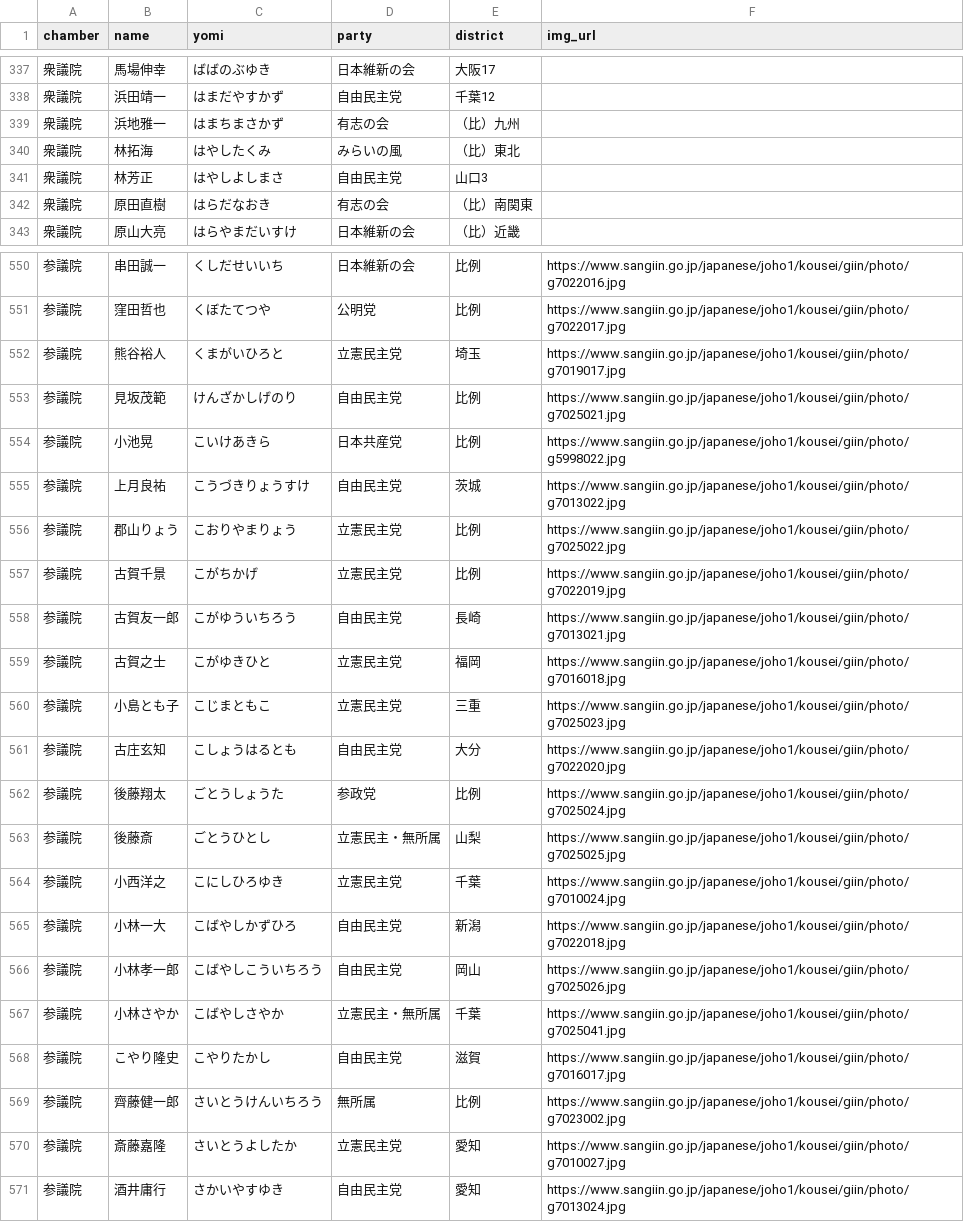
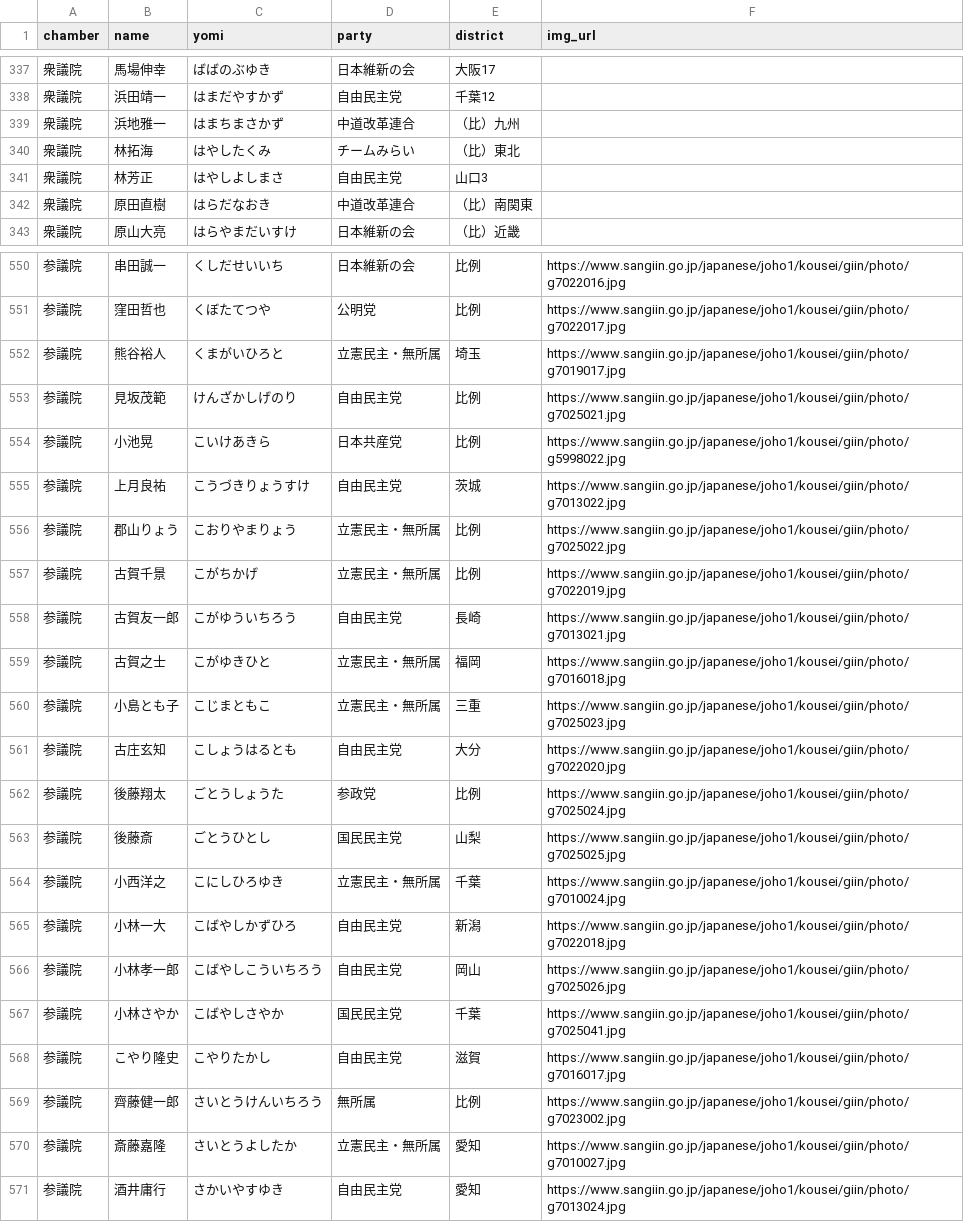
Before and after one commit to japan-politics/japan-politics, a CSV file: _data/politicians.csv, drawn as a sheet; only a part is shown, gaps mark what is left out; the diff covers the shown part only.

```diff
--- a/_data/politicians.csv
+++ b/_data/politicians.csv
@@ -338,6 +338,6 @@ chamber,name,yomi,party,district,img_url
 衆議院,浜田靖一,はまだやすかず,自由民主党,千葉12,
-衆議院,浜地雅一,はまちまさかず,有志の会,（比）九州,
-衆議院,林拓海,はやしたくみ,みらいの風,（比）東北,
+衆議院,浜地雅一,はまちまさかず,中道改革連合,（比）九州,
+衆議院,林拓海,はやしたくみ,チームみらい,（比）東北,
 衆議院,林芳正,はやしよしまさ,自由民主党,山口3,
-衆議院,原田直樹,はらだなおき,有志の会,（比）南関東,
+衆議院,原田直樹,はらだなおき,中道改革連合,（比）南関東,
 衆議院,原山大亮,はらやまだいすけ,日本維新の会,（比）近畿,
@@ -551,3 +551,3 @@ chamber,name,yomi,party,district,img_url
 参議院,窪田哲也,くぼたてつや,公明党,比例,https://www.sangiin.go.jp/japanese/joho1/kousei/giin/photo/g7022017.jpg
-参議院,熊谷裕人,くまがいひろと,立憲民主党,埼玉,https://www.sangiin.go.jp/japanese/joho1/kousei/giin/photo/g7019017.jpg
+参議院,熊谷裕人,くまがいひろと,立憲民主・無所属,埼玉,https://www.sangiin.go.jp/japanese/joho1/kousei/giin/photo/g7019017.jpg
 参議院,見坂茂範,けんざかしげのり,自由民主党,比例,https://www.sangiin.go.jp/japanese/joho1/kousei/giin/photo/g7025021.jpg
@@ -555,17 +555,17 @@ chamber,name,yomi,party,district,img_url
 参議院,上月良祐,こうづきりょうすけ,自由民主党,茨城,https://www.sangiin.go.jp/japanese/joho1/kousei/giin/photo/g7013022.jpg
-参議院,郡山りょう,こおりやまりょう,立憲民主党,比例,https://www.sangiin.go.jp/japanese/joho1/kousei/giin/photo/g7025022.jpg
-参議院,古賀千景,こがちかげ,立憲民主党,比例,https://www.sangiin.go.jp/japanese/joho1/kousei/giin/photo/g7022019.jpg
+参議院,郡山りょう,こおりやまりょう,立憲民主・無所属,比例,https://www.sangiin.go.jp/japanese/joho1/kousei/giin/photo/g7025022.jpg
+参議院,古賀千景,こがちかげ,立憲民主・無所属,比例,https://www.sangiin.go.jp/japanese/joho1/kousei/giin/photo/g7022019.jpg
 参議院,古賀友一郎,こがゆういちろう,自由民主党,長崎,https://www.sangiin.go.jp/japanese/joho1/kousei/giin/photo/g7013021.jpg
-参議院,古賀之士,こがゆきひと,立憲民主党,福岡,https://www.sangiin.go.jp/japanese/joho1/kousei/giin/photo/g7016018.jpg
-参議院,小島とも子,こじまともこ,立憲民主党,三重,https://www.sangiin.go.jp/japanese/joho1/kousei/giin/photo/g7025023.jpg
+参議院,古賀之士,こがゆきひと,立憲民主・無所属,福岡,https://www.sangiin.go.jp/japanese/joho1/kousei/giin/photo/g7016018.jpg
+参議院,小島とも子,こじまともこ,立憲民主・無所属,三重,https://www.sangiin.go.jp/japanese/joho1/kousei/giin/photo/g7025023.jpg
 参議院,古庄玄知,こしょうはるとも,自由民主党,大分,https://www.sangiin.go.jp/japanese/joho1/kousei/giin/photo/g7022020.jpg
 参議院,後藤翔太,ごとうしょうた,参政党,比例,https://www.sangiin.go.jp/japanese/joho1/kousei/giin/photo/g7025024.jpg
-参議院,後藤斎,ごとうひとし,立憲民主・無所属,山梨,https://www.sangiin.go.jp/japanese/joho1/kousei/giin/photo/g7025025.jpg
-参議院,小西洋之,こにしひろゆき,立憲民主党,千葉,https://www.sangiin.go.jp/japanese/joho1/kousei/giin/photo/g7010024.jpg
+参議院,後藤斎,ごとうひとし,国民民主党,山梨,https://www.sangiin.go.jp/japanese/joho1/kousei/giin/photo/g7025025.jpg
+参議院,小西洋之,こにしひろゆき,立憲民主・無所属,千葉,https://www.sangiin.go.jp/japanese/joho1/kousei/giin/photo/g7010024.jpg
 参議院,小林一大,こばやしかずひろ,自由民主党,新潟,https://www.sangiin.go.jp/japanese/joho1/kousei/giin/photo/g7022018.jpg
 参議院,小林孝一郎,こばやしこういちろう,自由民主党,岡山,https://www.sangiin.go.jp/japanese/joho1/kousei/giin/photo/g7025026.jpg
-参議院,小林さやか,こばやしさやか,立憲民主・無所属,千葉,https://www.sangiin.go.jp/japanese/joho1/kousei/giin/photo/g7025041.jpg
+参議院,小林さやか,こばやしさやか,国民民主党,千葉,https://www.sangiin.go.jp/japanese/joho1/kousei/giin/photo/g7025041.jpg
 参議院,こやり隆史,こやりたかし,自由民主党,滋賀,https://www.sangiin.go.jp/japanese/joho1/kousei/giin/photo/g7016017.jpg
 参議院,齊藤健一郎,さいとうけんいちろう,無所属,比例,https://www.sangiin.go.jp/japanese/joho1/kousei/giin/photo/g7023002.jpg
-参議院,斎藤嘉隆,さいとうよしたか,立憲民主党,愛知,https://www.sangiin.go.jp/japanese/joho1/kousei/giin/photo/g7010027.jpg
+参議院,斎藤嘉隆,さいとうよしたか,立憲民主・無所属,愛知,https://www.sangiin.go.jp/japanese/joho1/kousei/giin/photo/g7010027.jpg
 参議院,酒井庸行,さかいやすゆき,自由民主党,愛知,https://www.sangiin.go.jp/japanese/joho1/kousei/giin/photo/g7013024.jpg
```
Also changed, not shown: 114 edited cells elsewhere in this file.
